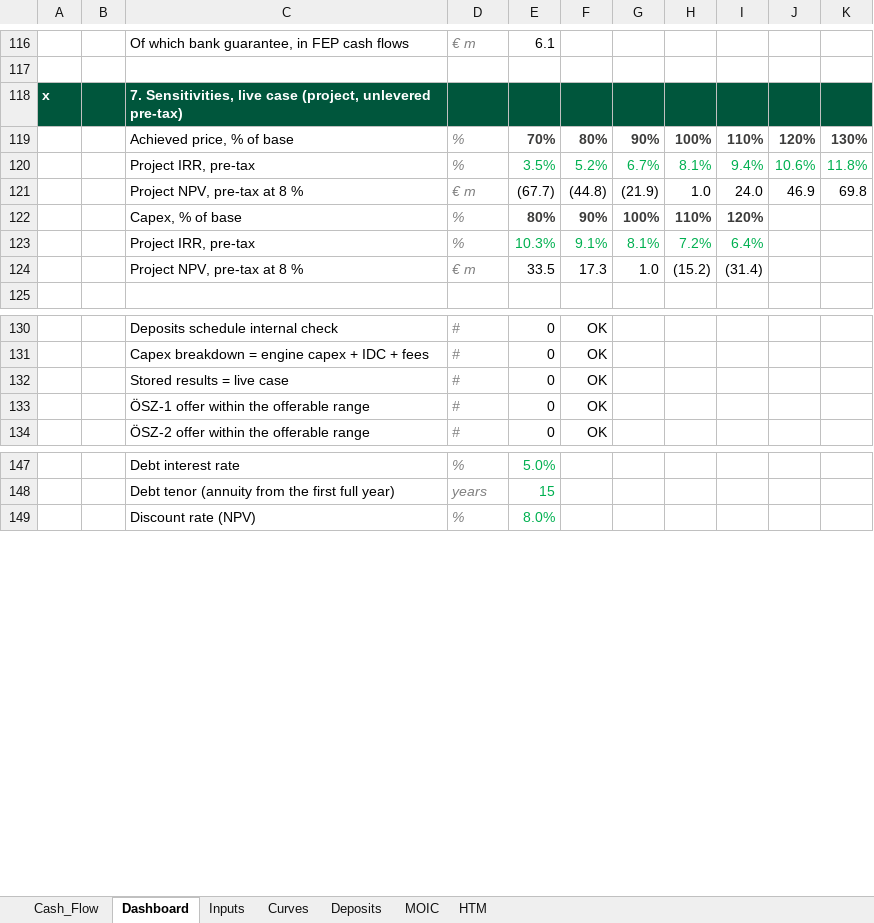
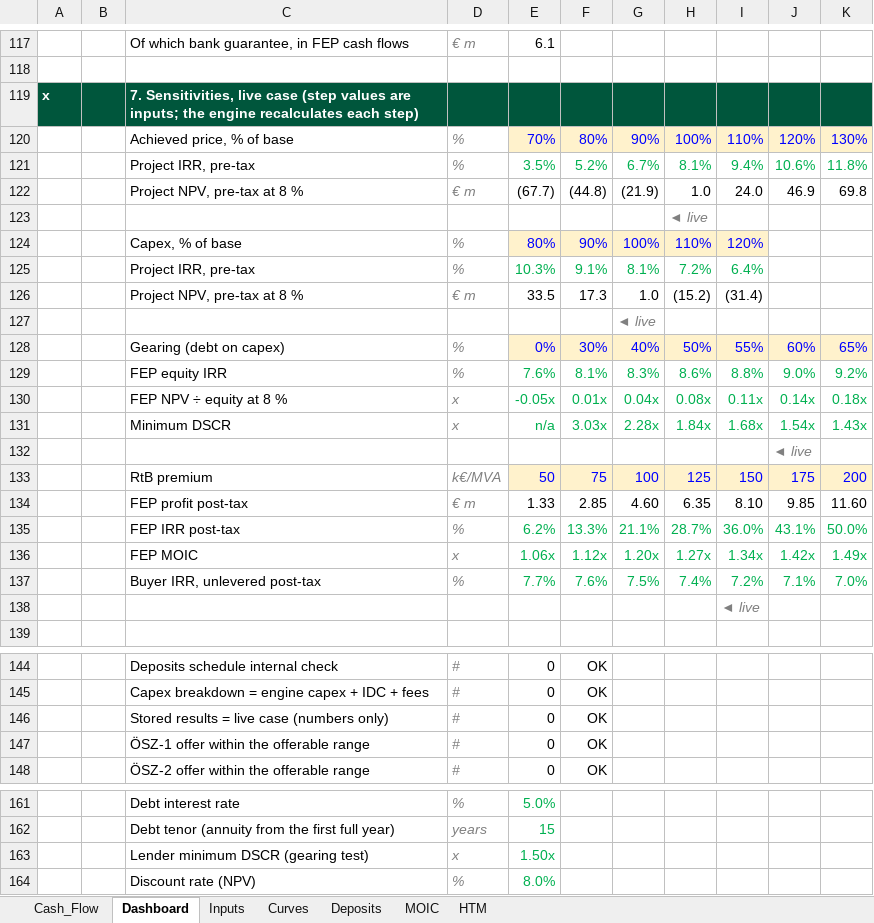
Before and after one commit to ZalanZad/FEP_modeller, an Excel workbook: projects/bora_v5_summary/out/Bora_v5_Summary.xlsm, sheet Dashboard, drawn as a sheet; only a part is shown, gaps mark what is left out; values as stored, in another font and other column widths than the file's, no borders; conditional formats not drawn; addresses are those after the commit; the diff covers the shown part only; the diff names each change by its address in the sheet, - before the commit and + after, or states it on an @@ line.

```diff
--- a/projects/bora_v5_summary/out/Bora_v5_Summary.xlsm (sheet Dashboard)
+++ b/projects/bora_v5_summary/out/Bora_v5_Summary.xlsm (sheet Dashboard)
-C119: …live case (project, unlevered pre-tax)
+C119: …live case (step values are inputs; the engine recalculates each step)
@@ E120:K120 fill: none → #FFF2CC, bold: on → off, text colour: #3C3C3B → #0000FF @@
+row 123:  |  |  |  |  |  |  | ◄ live
@@ E124:I124 fill: none → #FFF2CC, bold: on → off, text colour: #3C3C3B → #0000FF @@
+row 127:  |  |  |  |  |  | ◄ live
+row 128:  |  | Gearing (debt on capex) | % | 0% | 30% | 40% | 50% | 55% | 60% | 65%
+row 129:  |  | FEP equity IRR | % | 7.6% | 8.1% | 8.3% | 8.6% | 8.8% | 9.0% | 9.2%
+row 130:  |  | FEP NPV ÷ equity at 8 % | x | -0.05x | 0.01x | 0.04x | 0.08x | 0.11x | 0.14x | 0.18x
+row 131:  |  | Minimum DSCR | x | n/a | 3.03x | 2.28x | 1.84x | 1.68x | 1.54x | 1.43x
+row 132:  |  |  |  |  |  |  |  |  | ◄ live
+row 133:  |  | RtB premium | k€/MVA | 50 | 75 | 100 | 125 | 150 | 175 | 200
+row 134:  |  | FEP profit post-tax | € m | 1.33 | 2.85 | 4.60 | 6.35 | 8.10 | 9.85 | 11.60
+row 135:  |  | FEP IRR post-tax | % | 6.2% | 13.3% | 21.1% | 28.7% | 36.0% | 43.1% | 50.0%
+row 136:  |  | FEP MOIC | x | 1.06x | 1.12x | 1.20x | 1.27x | 1.34x | 1.42x | 1.49x
+row 137:  |  | Buyer IRR, unlevered post-tax | % | 7.7% | 7.6% | 7.5% | 7.4% | 7.2% | 7.1% | 7.0%
+row 138:  |  |  |  |  |  |  |  | ◄ live
-C146: Stored results = live case
+C146: Stored results = live case (numbers only)
+row 163:  |  | Lender minimum DSCR (gearing test) | x | 1.50x
```
Also changed, not shown: 1 added row, 38 edited cells and cell formats elsewhere in this sheet, sheet Cash_Flow, sheet HTM, sheet Inputs, formulas that keep their value, 3 other files.
